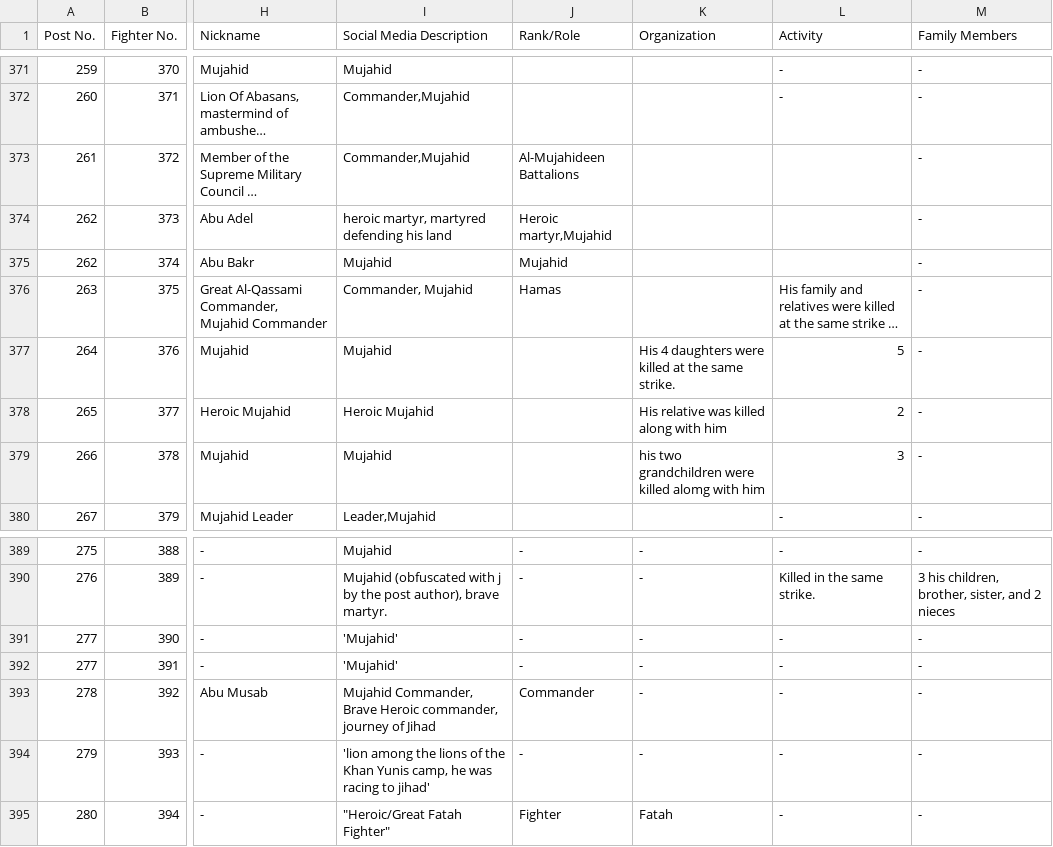
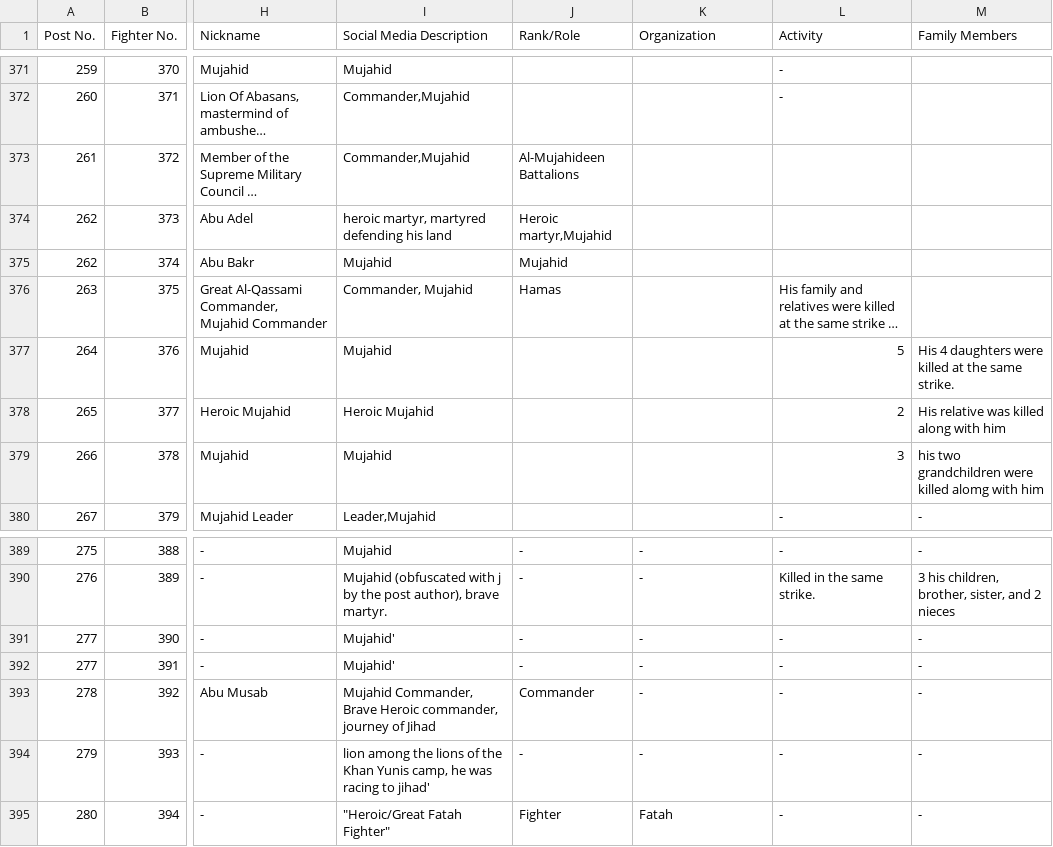
Before and after one commit to zviadler/Iron-Swords-War-Data, a CSV file: data.csv, drawn as a sheet; only a part is shown, gaps mark what is left out; long unchanged cells end in …; the diff covers the shown part only; the diff names each change by its address in the sheet, - before the commit and + after, or states it on an @@ line.

```diff
--- a/data.csv
+++ b/data.csv
-M371:M376 (Family Members): -
+M371:M376 (Family Members): (empty)
-K377 (Organization): His 4 daughters were killed at the same strike.
+K377 (Organization): (empty)
-M377 (Family Members): -
+M377 (Family Members): His 4 daughters were killed at the same strike.
-K378 (Organization): His relative was killed along with him
+K378 (Organization): (empty)
-M378 (Family Members): -
+M378 (Family Members): His relative was killed along with him
-K379 (Organization): his two grandchildren were killed alomg with him
+K379 (Organization): (empty)
-M379 (Family Members): -
+M379 (Family Members): his two grandchildren were killed alomg with him
-I391:I392 (Social Media Description): 'Mujahid'
+I391:I392 (Social Media Description): Mujahid'
-I394 (Social Media Description): 'lion among the…
+I394 (Social Media Description): lion among the…
```
Also changed, not shown: 68 edited cells elsewhere in this file.
